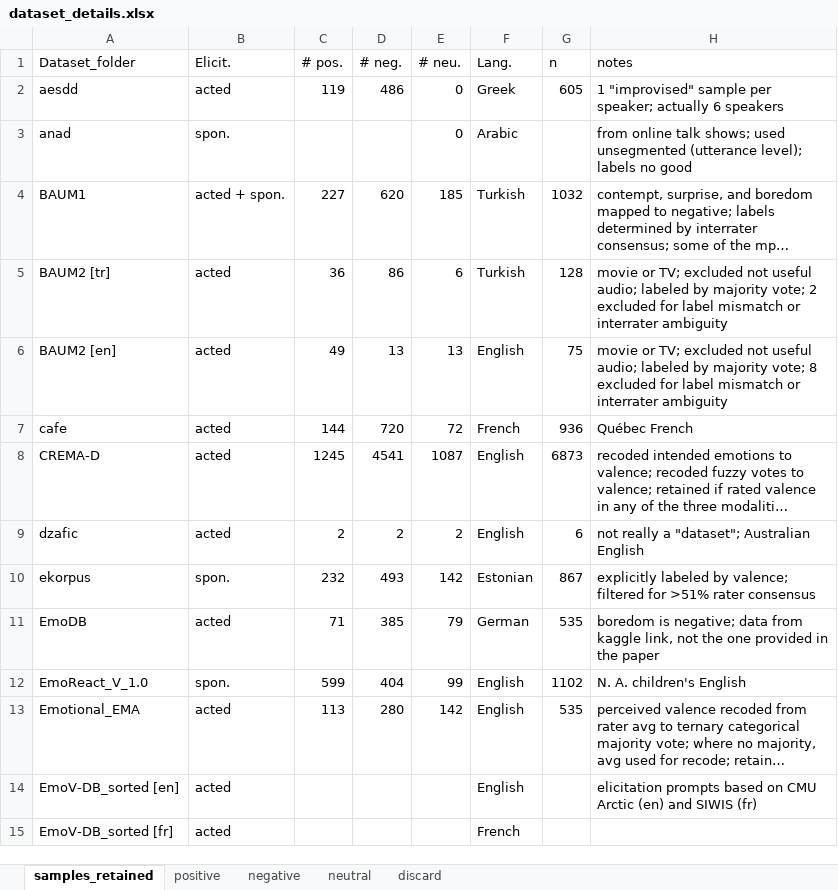
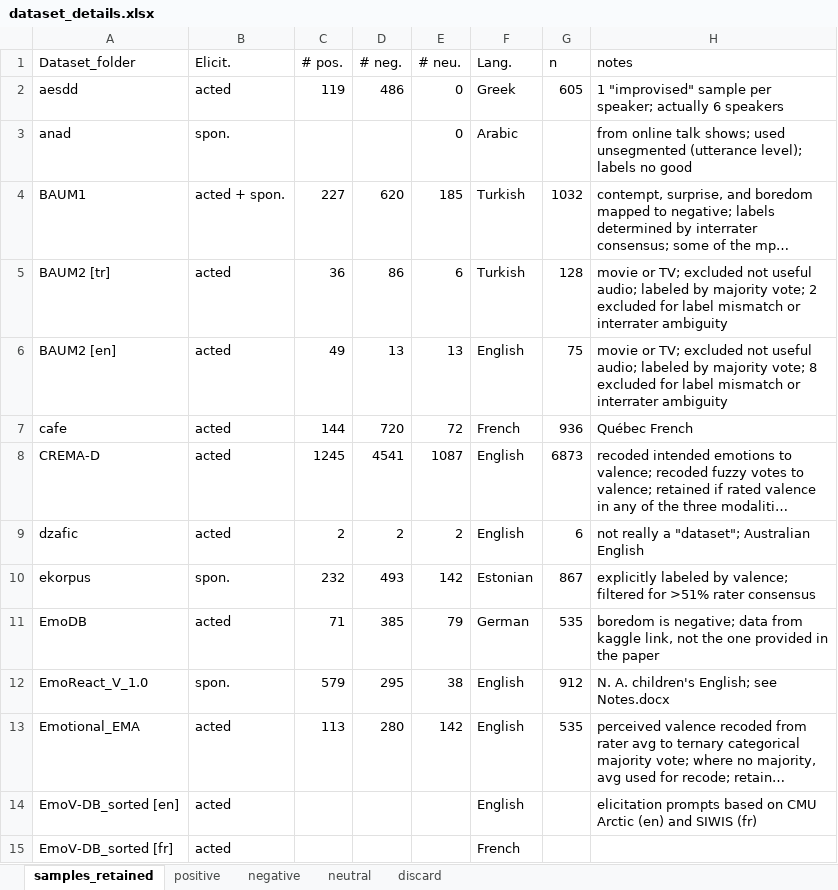
Before and after one commit to michen00/multilingual_speech_valence_classification_datasets, an Excel workbook: datasets/dataset_details.xlsx, sheet samples_retained, drawn as a sheet; long unchanged cells end in …; values as stored, in another font and other column widths than the file's, no borders; the diff names each change by its address in the sheet, - before the commit and + after, or states it on an @@ line.

```diff
--- a/datasets/dataset_details.xlsx (sheet samples_retained)
+++ b/datasets/dataset_details.xlsx (sheet samples_retained)
-C12 (# pos.): 599
+C12 (# pos.): 579
-D12 (# neg.): 404
+D12 (# neg.): 295
-E12 (# neu.): 99
+E12 (# neu.): 38
-G12 (n): 1102
+G12 (n): 912
-H12 (notes): N. A. children's English
+H12 (notes): N. A. children's English; see Notes.docx
```
Also changed, not shown: datasets/EmoReact_V_1.0/usable_info.xlsx, 19 other files.
